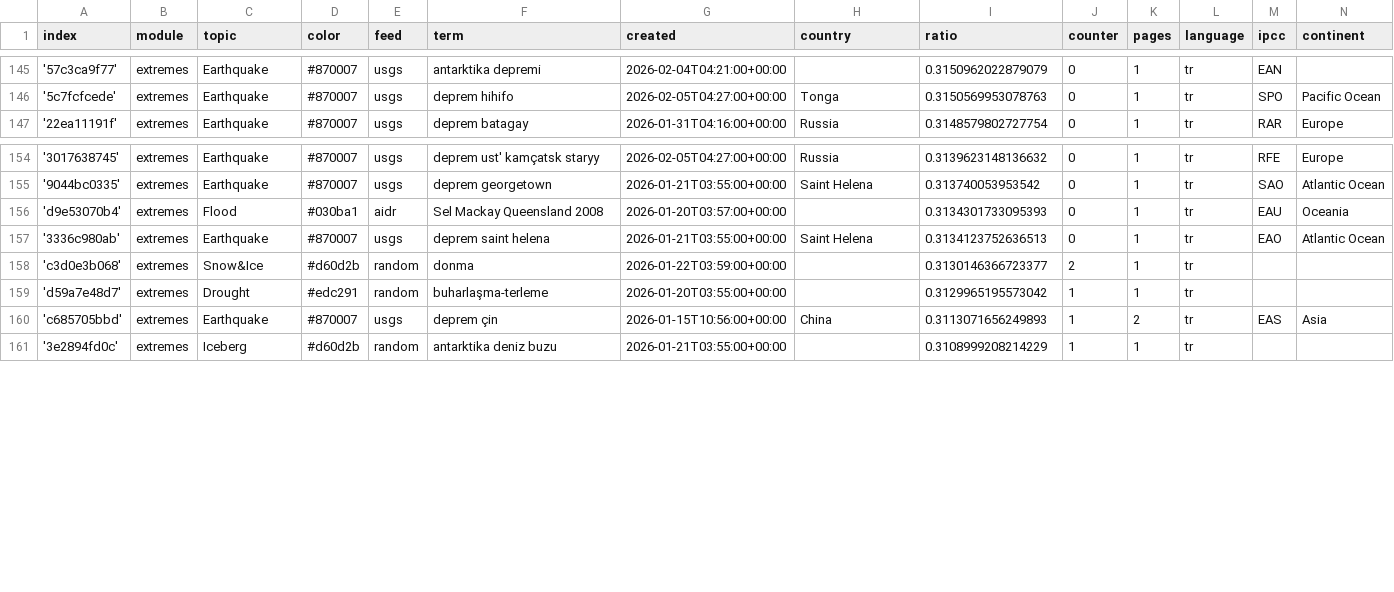
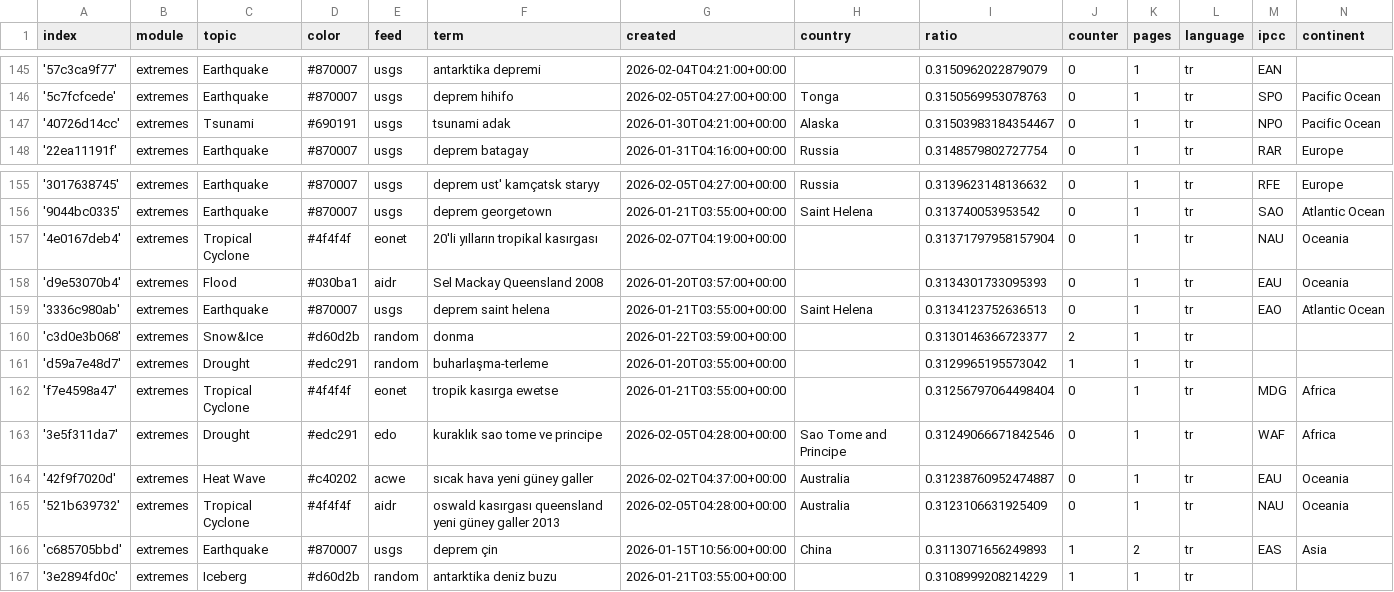
Before and after one commit to jannikdo28-news/TurkishExtremes, a CSV file: terms.csv, drawn as a sheet; only a part is shown, gaps mark what is left out; the diff names each change by its address in the sheet, - before the commit and + after, or states it on an @@ line.

Commit message:
Commit from GitHub Actions (import:0.0)

```diff
--- a/terms.csv
+++ b/terms.csv
+row 147: '40726d14cc' | extremes | Tsunami | #690191 | usgs | tsunami adak | 2026-01-30T04:21:00+00:00 | Alaska | 0.31503983184354467 | 0 | 1 | tr | NPO | Pacific Ocean
+row 157: '4e0167deb4' | extremes | Tropical Cyclone | #4f4f4f | eonet | 20'li yılların tropikal kasırgası | 2026-02-07T04:19:00+00:00 |  | 0.31371797958157904 | 0 | 1 | tr | NAU | Oceania
+row 162: 'f7e4598a47' | extremes | Tropical Cyclone | #4f4f4f | eonet | tropik kasırga ewetse | 2026-01-21T03:55:00+00:00 |  | 0.31256797064498404 | 0 | 1 | tr | MDG | Africa
+row 163: '3e5f311da7' | extremes | Drought | #edc291 | edo | kuraklık sao tome ve principe | 2026-02-05T04:28:00+00:00 | Sao Tome and Principe | 0.31249066671842546 | 0 | 1 | tr | WAF | Africa
+row 164: '42f9f7020d' | extremes | Heat Wave | #c40202 | acwe | sıcak hava yeni güney galler | 2026-02-02T04:37:00+00:00 | Australia | 0.31238760952474887 | 0 | 1 | tr | EAU | Oceania
+row 165: '521b639732' | extremes | Tropical Cyclone | #4f4f4f | aidr | oswald kasırgası queensland yeni güney galler 2013 | 2026-02-05T04:28:00+00:00 | Australia | 0.3123106631925409 | 0 | 1 | tr | NAU | Oceania
```
